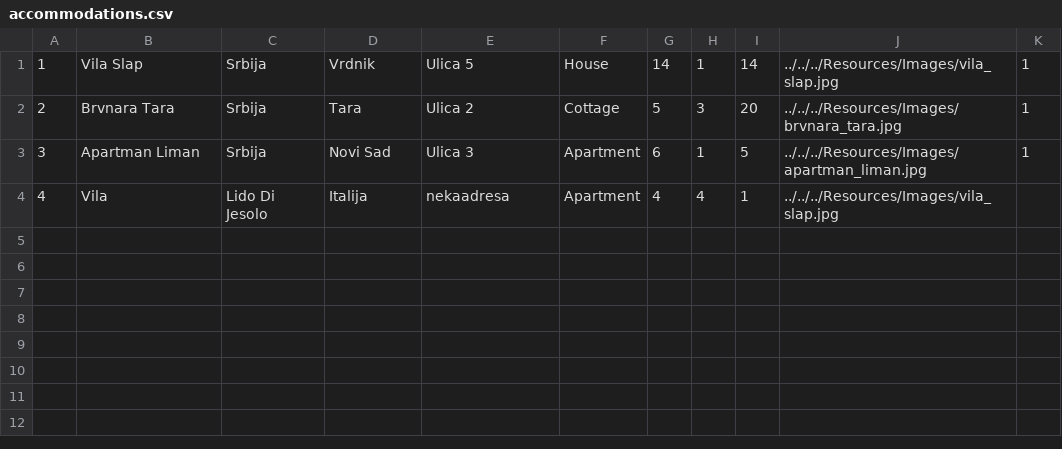
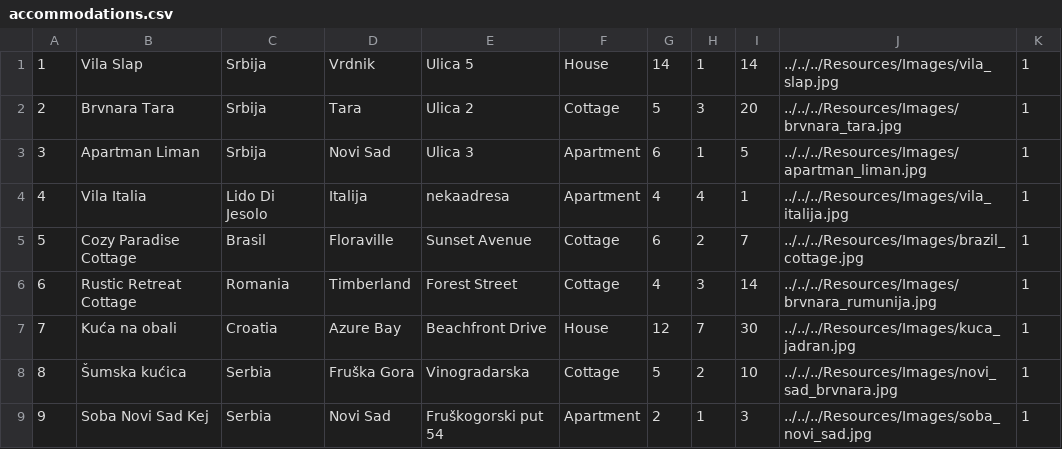
Before and after one commit to breskva01/SIMS-Projekat-Grupa4-TimD, a CSV file: InitialProject/InitialProject/Resources/Data/accommodations.csv, drawn as a sheet.

Commit message:
fix: Guest1 view design fixes
Updated the UI so the user always know on what page they are. Fixed accommodations display data template so long names don't get cut off.
Also added some test data (5 new accommodations).

```diff
--- a/InitialProject/InitialProject/Resources/Data/accommodations.csv
+++ b/InitialProject/InitialProject/Resources/Data/accommodations.csv
@@ -3,2 +3,7 @@
 3|Apartman Liman|Srbija|Novi Sad|Ulica 3|Apartment|6|1|5|../../../Resources/Images/apartman_liman.jpg|1
-4|Vila|Lido Di Jesolo|Italija|nekaadresa|Apartment|4|4|1|../../../Resources/Images/vila_slap.jpg|
+4|Vila Italia|Lido Di Jesolo|Italija|nekaadresa|Apartment|4|4|1|../../../Resources/Images/vila_italija.jpg|1
+5|Cozy Paradise Cottage|Brasil|Floraville|Sunset Avenue|Cottage|6|2|7|../../../Resources/Images/brazil_cottage.jpg|1
+6|Rustic Retreat Cottage|Romania|Timberland|Forest Street|Cottage|4|3|14|../../../Resources/Images/brvnara_rumunija.jpg|1
+7|Kuća na obali|Croatia|Azure Bay|Beachfront Drive|House|12|7|30|../../../Resources/Images/kuca_jadran.jpg|1
+8|Šumska kućica|Serbia|Fruška Gora|Vinogradarska|Cottage|5|2|10|../../../Resources/Images/novi_sad_brvnara.jpg|1
+9|Soba Novi Sad Kej|Serbia|Novi Sad|Fruškogorski put 54|Apartment|2|1|3|../../../Resources/Images/soba_novi_sad.jpg|1
```
Also changed, not shown: 21 other files.
